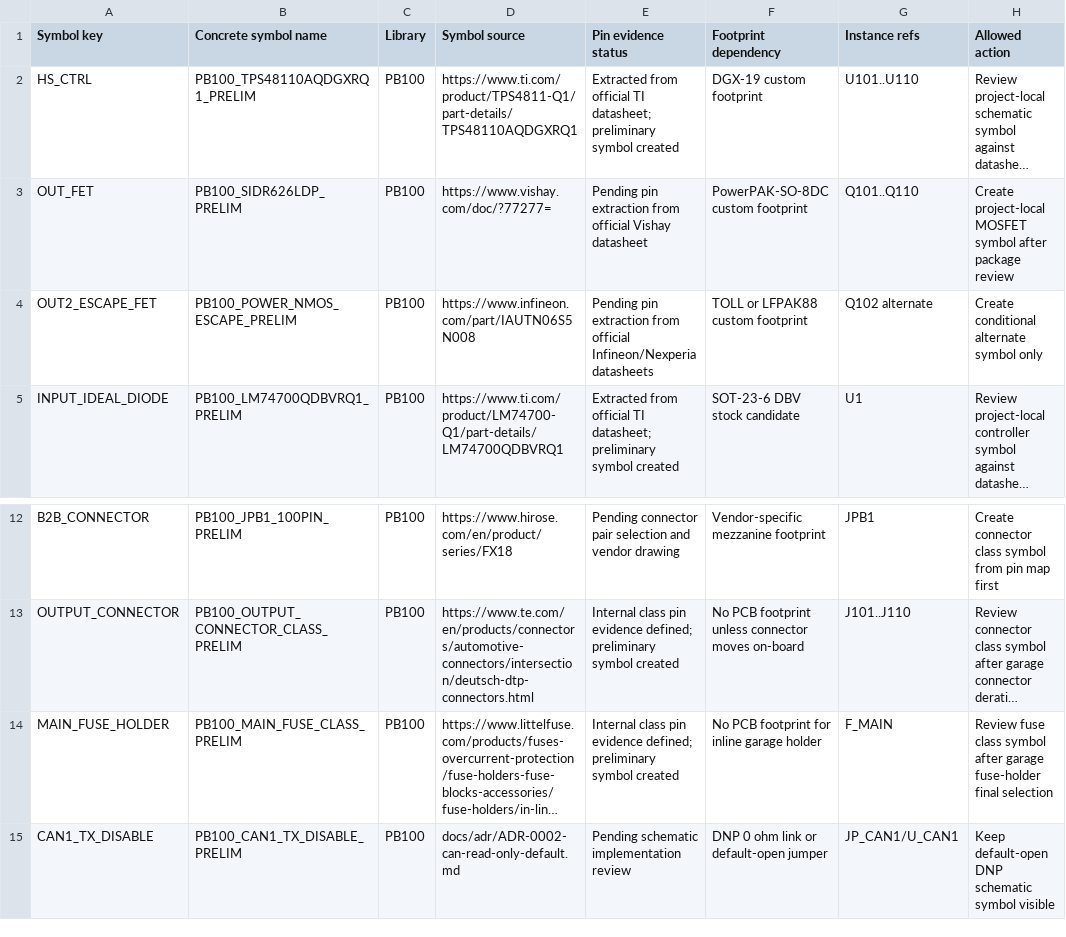
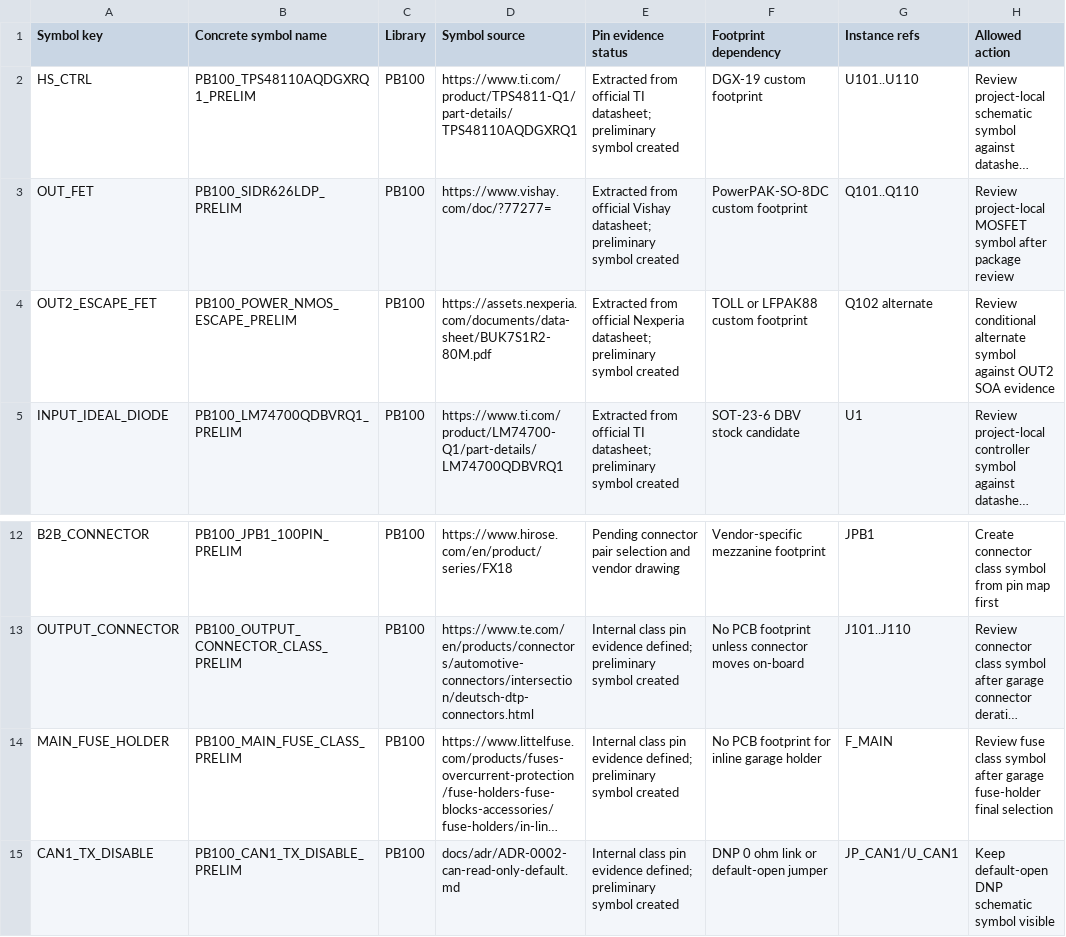
Before and after one commit to avlyubimov/svc-platform, a CSV file: hardware/power-board/PB-100/PB-100-symbol-capture-worklist.csv, drawn as a sheet; only a part is shown, gaps mark what is left out; long unchanged cells end in …; the diff names each change by its address in the sheet, - before the commit and + after, or states it on an @@ line.

```diff
--- a/hardware/power-board/PB-100/PB-100-symbol-capture-worklist.csv
+++ b/hardware/power-board/PB-100/PB-100-symbol-capture-worklist.csv
-E3 (Pin evidence status): Pending pin extraction from official Vishay datasheet
+E3 (Pin evidence status): Extracted from official Vishay datasheet; preliminary symbol created
-H3 (Allowed action): Create project-local MOSFET…
+H3 (Allowed action): Review project-local MOSFET…
-D4 (Symbol source): https://www.infineon.com/part/IAUTN06S5N008
+D4 (Symbol source): https://assets.nexperia.com/documents/data-sheet/BUK7S1R2-80M.pdf
-E4 (Pin evidence status): Pending pin extraction from official Infineon/Nexperia datasheets
+E4 (Pin evidence status): Extracted from official Nexperia datasheet; preliminary symbol created
-H4 (Allowed action): Create conditional alternate symbol only
+H4 (Allowed action): Review conditional alternate symbol against OUT2 SOA evidence
-E15 (Pin evidence status): Pending schematic implementation review
+E15 (Pin evidence status): Internal class pin evidence defined; preliminary symbol created
```
Also changed, not shown: hardware/power-board/PB-100/PB-100-symbol-pin-evidence.csv, 2 other files.
